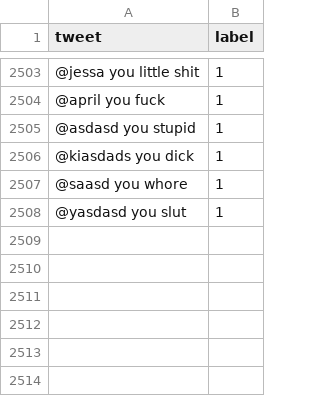
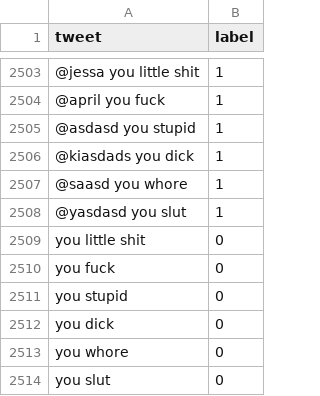
Before and after one commit to ahjummah/TFD_, a CSV file: Training_Dataset/2500_training_data_2.csv, drawn as a sheet; only a part is shown, gaps mark what is left out.

```diff
--- a/Training_Dataset/2500_training_data_2.csv
+++ b/Training_Dataset/2500_training_data_2.csv
@@ -2508 +2508,7 @@ tweet,label
  @yasdasd you slut ,1
+ you little shit ,0
+ you fuck ,0
+ you stupid ,0
+ you dick ,0
+ you whore ,0
+ you slut ,0
```
Also changed, not shown: Training_Dataset/2500_training_data.csv, 7 other files.
